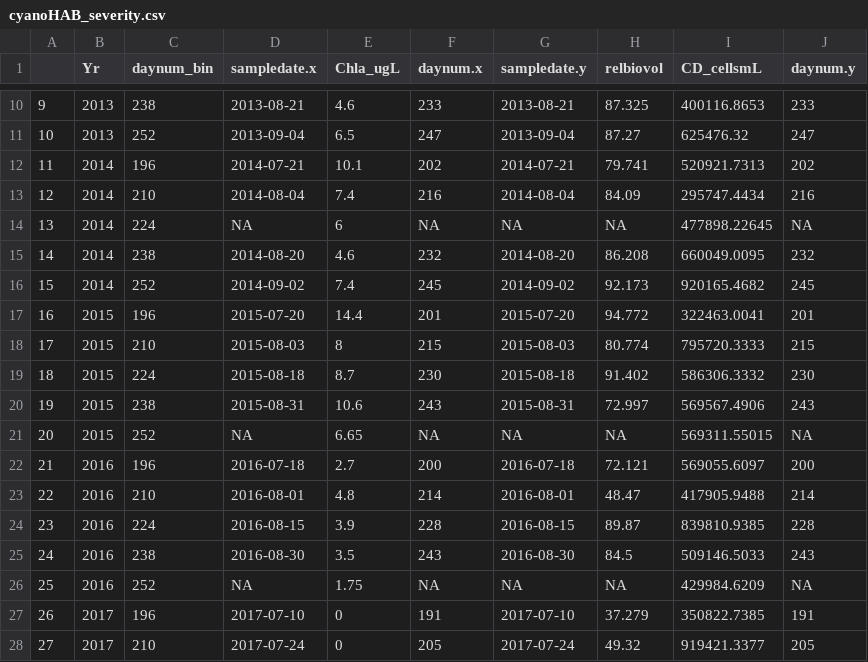
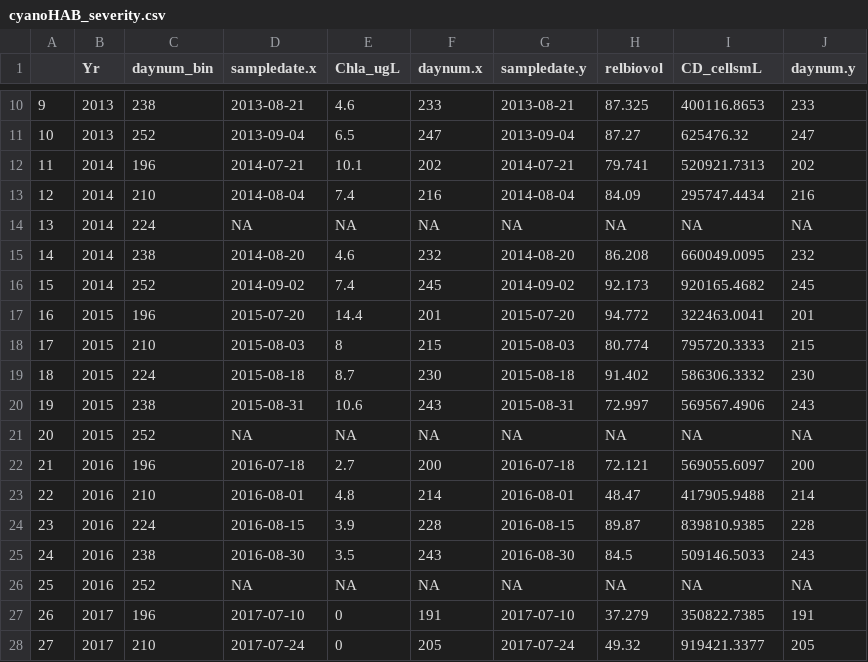
Before and after one commit to LAK-lady/LakeLegacyNP, a CSV file: Cleaned_data/cyanoHAB_severity.csv, drawn as a sheet; only a part is shown, gaps mark what is left out.

```diff
--- a/Cleaned_data/cyanoHAB_severity.csv
+++ b/Cleaned_data/cyanoHAB_severity.csv
@@ -13,3 +13,3 @@
 "12",2014,210,2014-08-04,7.4,216,2014-08-04,84.09,295747.4434,216
-"13",2014,224,NA,6,NA,NA,NA,477898.22645,NA
+"13",2014,224,NA,NA,NA,NA,NA,NA,NA
 "14",2014,238,2014-08-20,4.6,232,2014-08-20,86.208,660049.0095,232
@@ -20,3 +20,3 @@
 "19",2015,238,2015-08-31,10.6,243,2015-08-31,72.997,569567.4906,243
-"20",2015,252,NA,6.65,NA,NA,NA,569311.55015,NA
+"20",2015,252,NA,NA,NA,NA,NA,NA,NA
 "21",2016,196,2016-07-18,2.7,200,2016-07-18,72.121,569055.6097,200
@@ -25,3 +25,3 @@
 "24",2016,238,2016-08-30,3.5,243,2016-08-30,84.5,509146.5033,243
-"25",2016,252,NA,1.75,NA,NA,NA,429984.6209,NA
+"25",2016,252,NA,NA,NA,NA,NA,NA,NA
 "26",2017,196,2017-07-10,0,191,2017-07-10,37.279,350822.7385,191
```
Also changed, not shown: Products/Figure3_data.csv, 36 other files.
